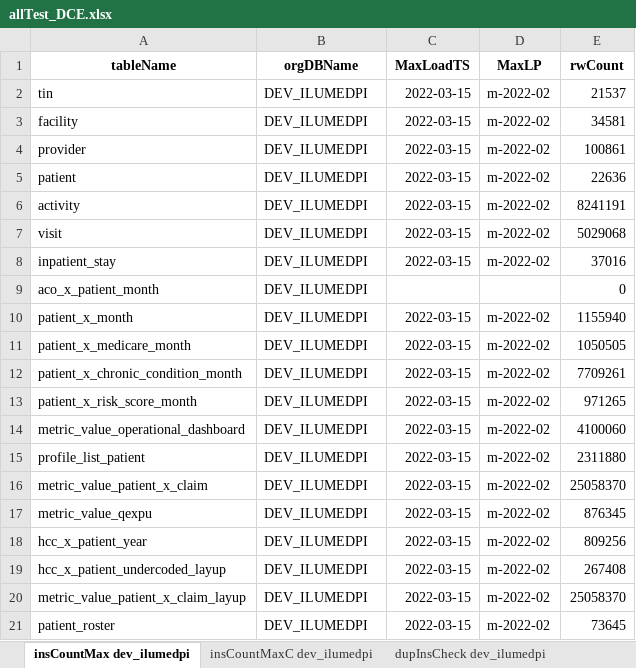
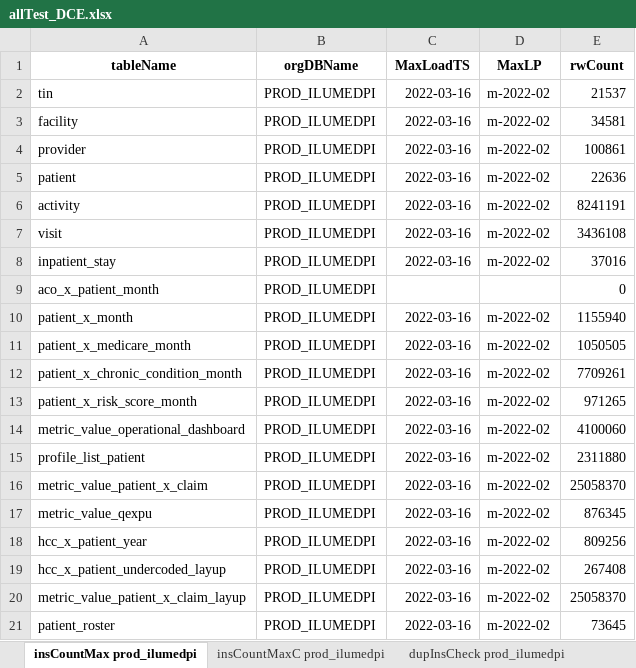
Before and after one commit to mikeoconnor-cj/pythonWrk, an Excel workbook: allTest_DCE.xlsx, sheet insCountMax prod_ilumedpi, drawn as a sheet; values as stored, in another font and other column widths than the file's, no borders; the diff names each change by its address in the sheet, - before the commit and + after, or states it on an @@ line.

```diff
--- a/allTest_DCE.xlsx (sheet insCountMax prod_ilumedpi)
+++ b/allTest_DCE.xlsx (sheet insCountMax prod_ilumedpi)
-sheet tab: insCountMax dev_ilumedpi
+sheet tab: insCountMax prod_ilumedpi
-sheet tab: insCountMaxC dev_ilumedpi
+sheet tab: insCountMaxC prod_ilumedpi
-sheet tab: dupInsCheck dev_ilumedpi
+sheet tab: dupInsCheck prod_ilumedpi
-B2:B21 (orgDBName): DEV_ILUMEDPI
+B2:B21 (orgDBName): PROD_ILUMEDPI
-C2:C8 (MaxLoadTS): 2022-03-15
+C2:C8 (MaxLoadTS): 2022-03-16
-E7 (rwCount): 5029068
+E7 (rwCount): 3436108
-C10:C21 (MaxLoadTS): 2022-03-15
+C10:C21 (MaxLoadTS): 2022-03-16
```
Also changed, not shown: sheet insCountMaxC prod_ilumedpi, sheet ccsCompare prod_ilumedpi, sheet dupODSchk prod_ilumedpi, sheet odsCountMax prod_ilumedpi, sheet dupInsCheck prod_ilumedpi, other sheet tabs.
